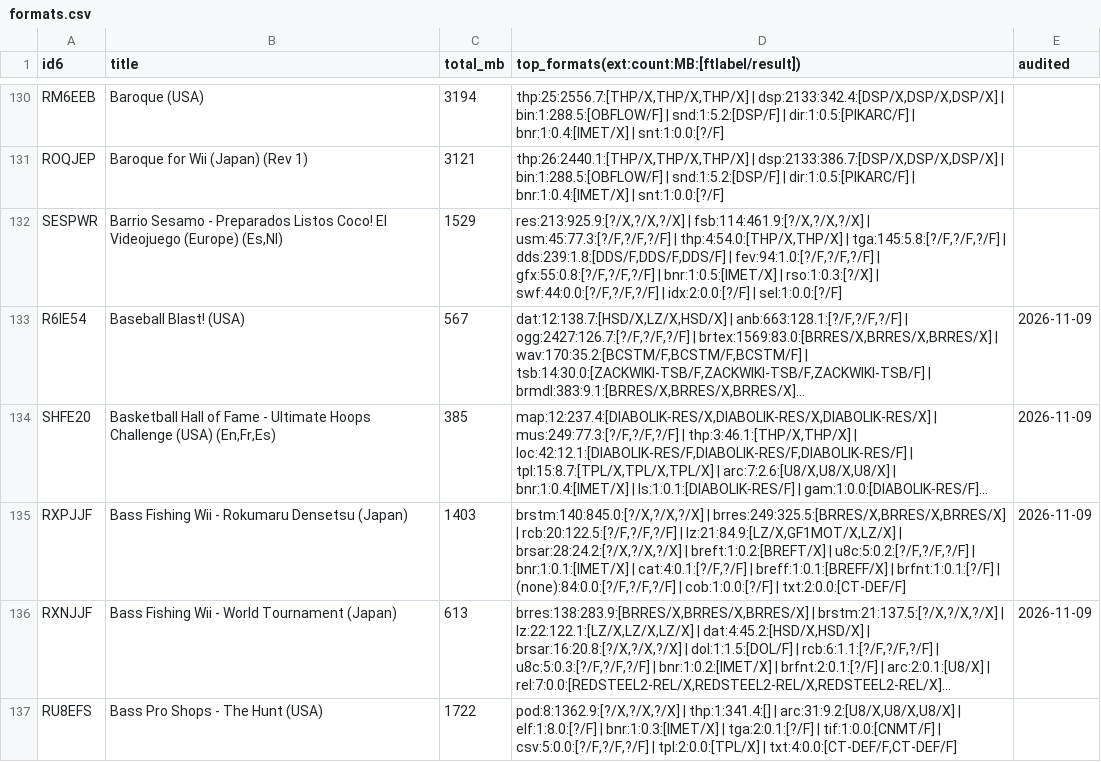
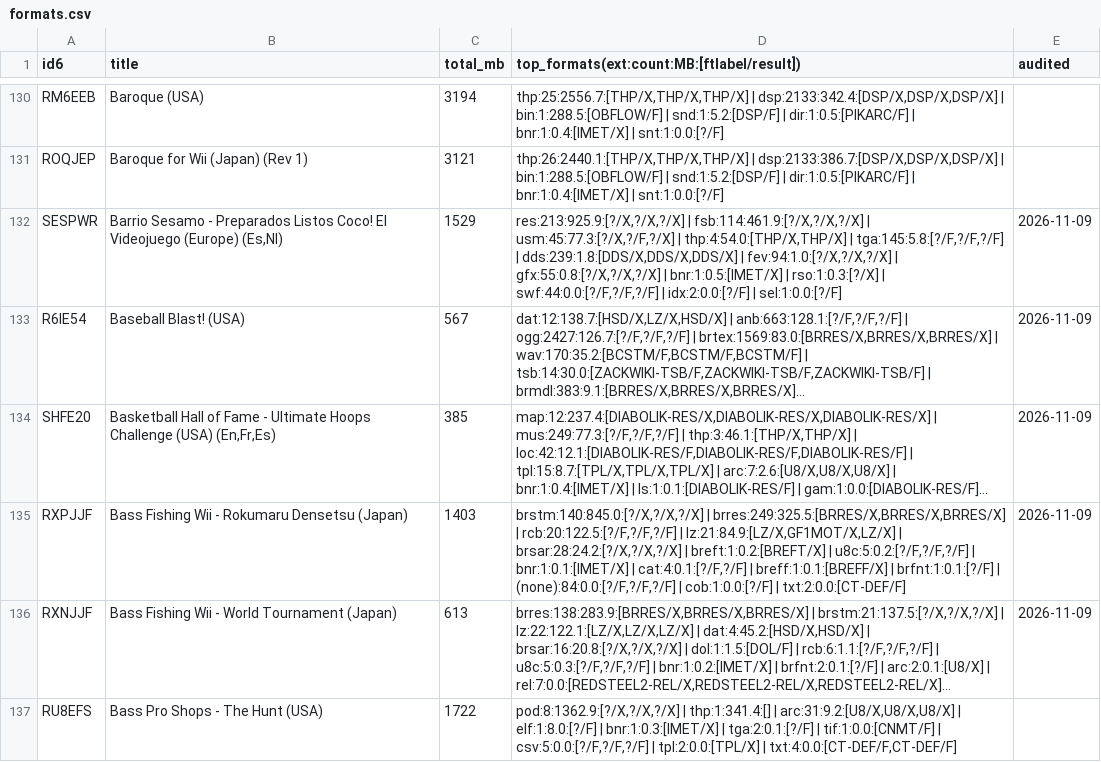
Before and after one commit to quatric/nintoolbox, a CSV file: docs/wii-census/formats.csv, drawn as a sheet; only a part is shown, gaps mark what is left out; long unchanged cells end in …; the diff covers the shown part only; the diff names each change by its address in the sheet, - before the commit and + after, or states it on an @@ line.

Commit message:
Census: merge re-audited games (40 new)

```diff
--- a/docs/wii-census/formats.csv
+++ b/docs/wii-census/formats.csv
-D132: …fsb:114:461.9:[?/X,?/X,?/X] | usm:45:77.3:[?/F,?/F,?/F] | thp:4:54.0:[THP/X,THP/X] | tga:145:5.8:[?/F,?/F,?/F] | dds:239:1.8:[DDS/F,DDS/F,DDS/F] | fev:94:1.0:[?/F,?/F,?/F] | gfx:55:0.8:[?/F,?/F,?/F] | bnr:1:0.5:[IMET/X]…
+D132: …fsb:114:461.9:[?/X,?/X,?/X] | usm:45:77.3:[?/X,?/F,?/X] | thp:4:54.0:[THP/X,THP/X] | tga:145:5.8:[?/F,?/F,?/F] | dds:239:1.8:[DDS/X,DDS/X,DDS/X] | fev:94:1.0:[?/X,?/X,?/X] | gfx:55:0.8:[?/X,?/X,?/X] | bnr:1:0.5:[IMET/X]…
-E132 (audited): (empty)
+E132 (audited): 2026-11-09
```
Also changed, not shown: 58 edited cells elsewhere in this file, 1 other file.
